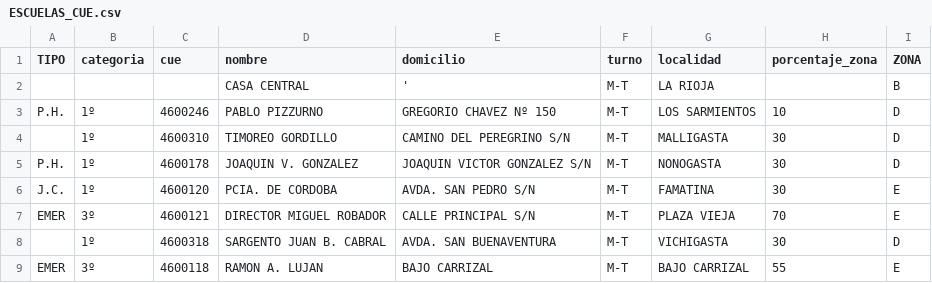
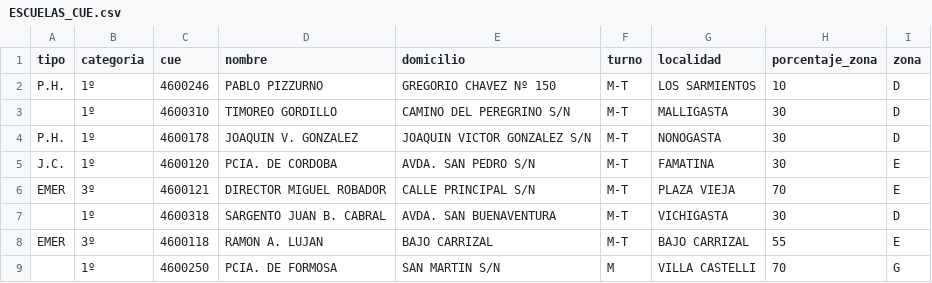
Before and after one commit to hchanampe/sysescuelas-apirest, a CSV file: database/ESCUELAS_CUE.csv, drawn as a sheet; only a part is shown; the shorter side is filled out with more unchanged rows.

```diff
--- a/database/ESCUELAS_CUE.csv
+++ b/database/ESCUELAS_CUE.csv
@@ -1,3 +1,2 @@
-TIPO;categoria;cue;nombre;domicilio;turno;localidad;porcentaje_zona;ZONA
-;;;CASA CENTRAL;';M-T;LA RIOJA;;B
+tipo;categoria;cue;nombre;domicilio;turno;localidad;porcentaje_zona;zona
 P.H.;1º;4600246;PABLO PIZZURNO;GREGORIO CHAVEZ Nº 150 ;M-T;LOS SARMIENTOS;10;D
```
Also changed, not shown: 5 other files.
